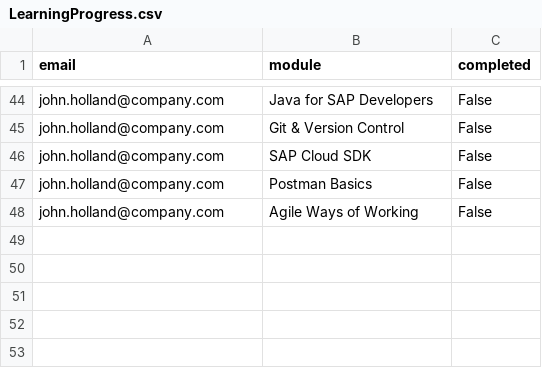
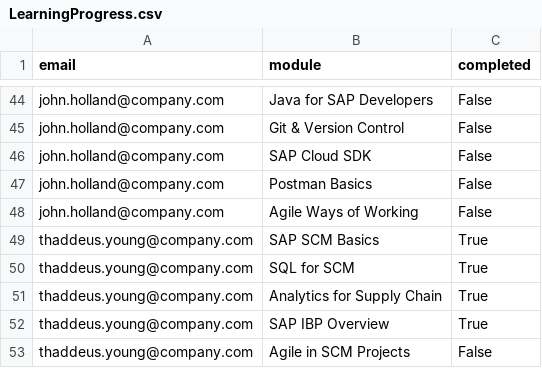
Before and after one commit to samyuktha-jana/SAP-hackathon, a CSV file: LearningProgress.csv, drawn as a sheet; only a part is shown, gaps mark what is left out; the diff names each change by its address in the sheet, - before the commit and + after, or states it on an @@ line.

```diff
--- a/LearningProgress.csv
+++ b/LearningProgress.csv
+row 49: thaddeus.young@company.com | SAP SCM Basics | True
+row 50: thaddeus.young@company.com | SQL for SCM | True
+row 51: thaddeus.young@company.com | Analytics for Supply Chain | True
+row 52: thaddeus.young@company.com | SAP IBP Overview | True
+row 53: thaddeus.young@company.com | Agile in SCM Projects | False
```
Also changed, not shown: tickets.csv, 4 other files.
